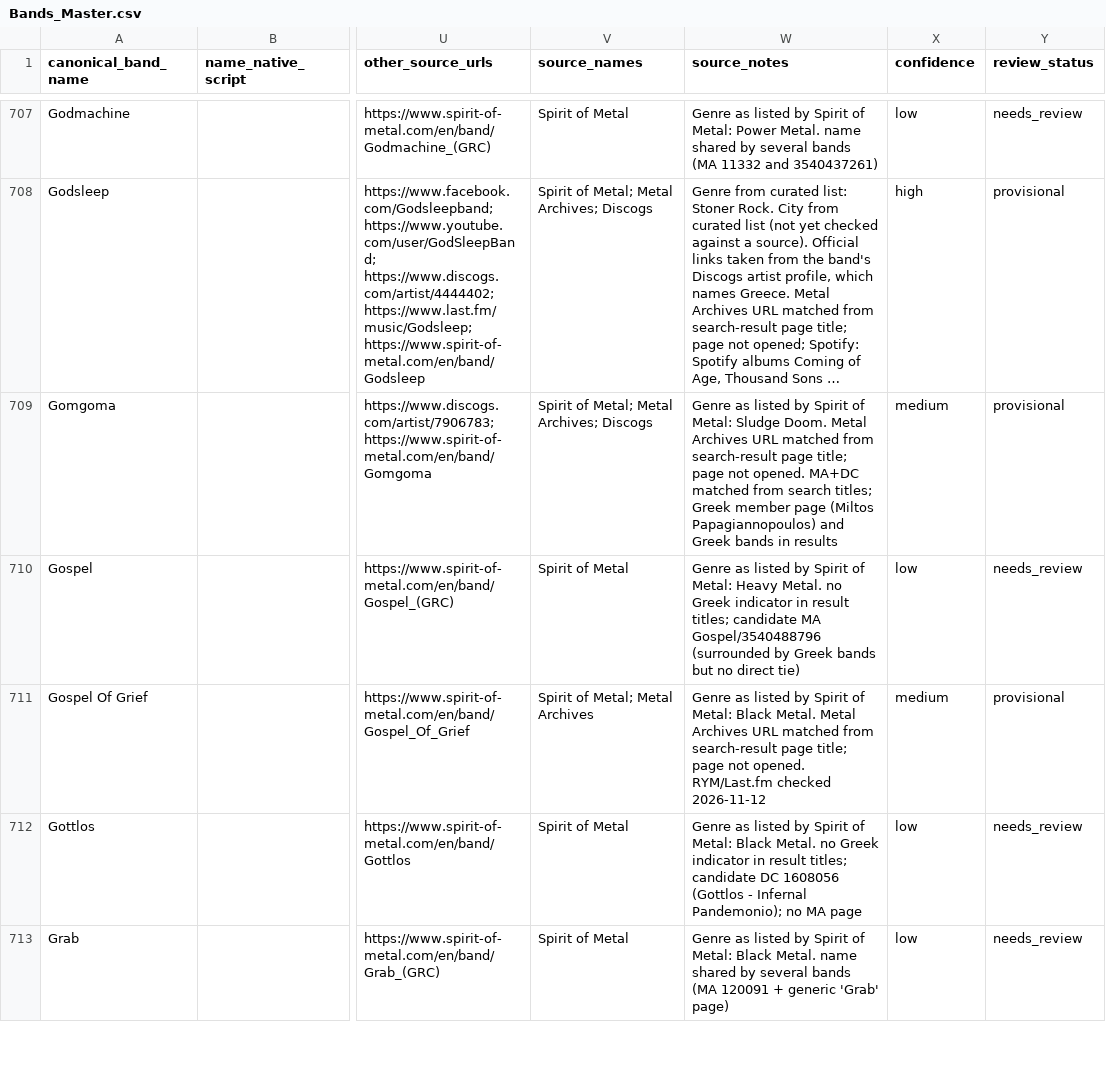
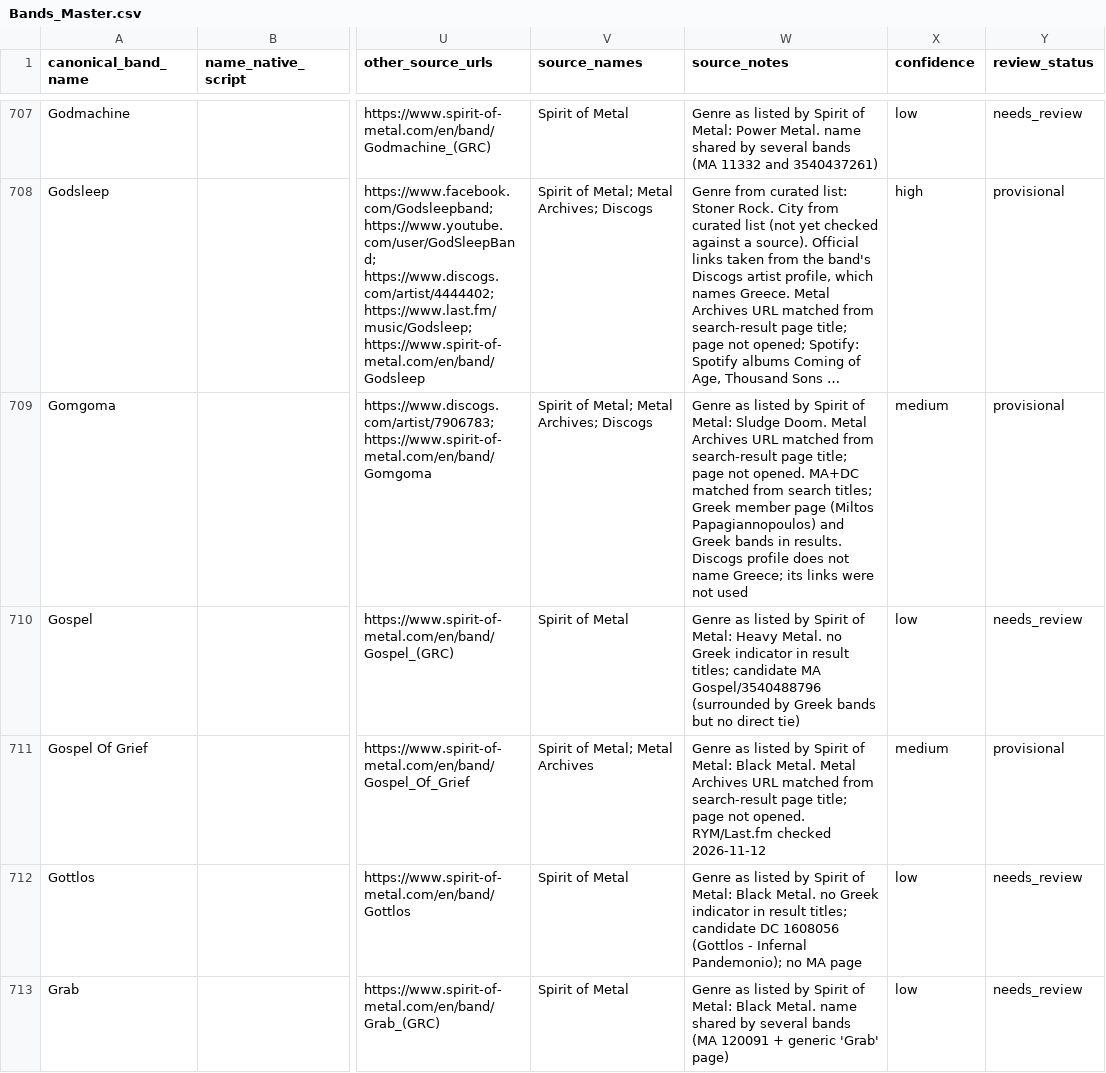
Before and after one commit to elenavasilaki-cyber/greekbands, a CSV file: data/Bands_Master.csv, drawn as a sheet; only a part is shown, gaps mark what is left out; long unchanged cells end in …; the diff covers the shown part only; the diff names each change by its address in the sheet, - before the commit and + after, or states it on an @@ line.

```diff
--- a/data/Bands_Master.csv
+++ b/data/Bands_Master.csv
-W709 (source_notes): …bands in results
+W709 (source_notes): …bands in results. Discogs profile does not name Greece; its links were not used
```
Also changed, not shown: 95 edited cells elsewhere in this file, 3 other files.
